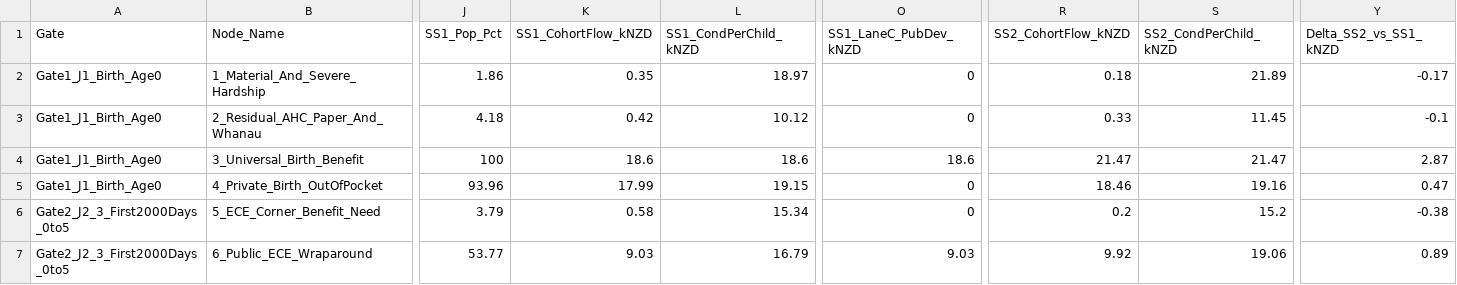
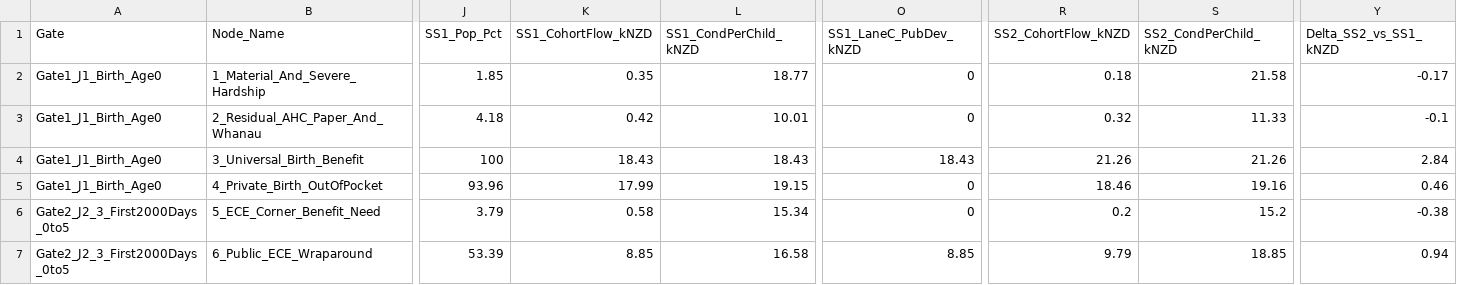
Before and after one commit to MichaelTiemann/IGWelfare, a CSV file: Output_NZ_4Region_Intergen/Table14_FiscalLedger_6Gate_Decomp_Urban.csv, drawn as a sheet; only a part is shown, gaps mark what is left out; the diff covers the shown part only; the diff names each change by its address in the sheet, - before the commit and + after, or states it on an @@ line.

```diff
--- a/Output_NZ_4Region_Intergen/Table14_FiscalLedger_6Gate_Decomp_Urban.csv
+++ b/Output_NZ_4Region_Intergen/Table14_FiscalLedger_6Gate_Decomp_Urban.csv
-J2 (SS1_Pop_Pct): 1.86
+J2 (SS1_Pop_Pct): 1.85
-L2 (SS1_CondPerChild_kNZD): 18.97
+L2 (SS1_CondPerChild_kNZD): 18.77
-S2 (SS2_CondPerChild_kNZD): 21.89
+S2 (SS2_CondPerChild_kNZD): 21.58
-L3 (SS1_CondPerChild_kNZD): 10.12
+L3 (SS1_CondPerChild_kNZD): 10.01
-R3 (SS2_CohortFlow_kNZD): 0.33
+R3 (SS2_CohortFlow_kNZD): 0.32
-S3 (SS2_CondPerChild_kNZD): 11.45
+S3 (SS2_CondPerChild_kNZD): 11.33
-K4 (SS1_CohortFlow_kNZD): 18.6
+K4 (SS1_CohortFlow_kNZD): 18.43
-L4 (SS1_CondPerChild_kNZD): 18.6
+L4 (SS1_CondPerChild_kNZD): 18.43
-O4 (SS1_LaneC_PubDev_kNZD): 18.6
+O4 (SS1_LaneC_PubDev_kNZD): 18.43
-R4 (SS2_CohortFlow_kNZD): 21.47
+R4 (SS2_CohortFlow_kNZD): 21.26
-S4 (SS2_CondPerChild_kNZD): 21.47
+S4 (SS2_CondPerChild_kNZD): 21.26
-Y4 (Delta_SS2_vs_SS1_kNZD): 2.87
+Y4 (Delta_SS2_vs_SS1_kNZD): 2.84
-Y5 (Delta_SS2_vs_SS1_kNZD): 0.47
+Y5 (Delta_SS2_vs_SS1_kNZD): 0.46
-J7 (SS1_Pop_Pct): 53.77
+J7 (SS1_Pop_Pct): 53.39
-K7 (SS1_CohortFlow_kNZD): 9.03
+K7 (SS1_CohortFlow_kNZD): 8.85
-L7 (SS1_CondPerChild_kNZD): 16.79
+L7 (SS1_CondPerChild_kNZD): 16.58
-O7 (SS1_LaneC_PubDev_kNZD): 9.03
+O7 (SS1_LaneC_PubDev_kNZD): 8.85
-R7 (SS2_CohortFlow_kNZD): 9.92
+R7 (SS2_CohortFlow_kNZD): 9.79
-S7 (SS2_CondPerChild_kNZD): 19.06
+S7 (SS2_CondPerChild_kNZD): 18.85
-Y7 (Delta_SS2_vs_SS1_kNZD): 0.89
+Y7 (Delta_SS2_vs_SS1_kNZD): 0.94
```
Also changed, not shown: 144 edited cells elsewhere in this file, Output_NZ_4Region_Intergen/Table14_FiscalLedger_6Gate_Decomp_Auckland.csv, Output_NZ_4Region_Intergen/Table14_FiscalLedger_6Gate_Decomp_Large.csv, 28 other files.
